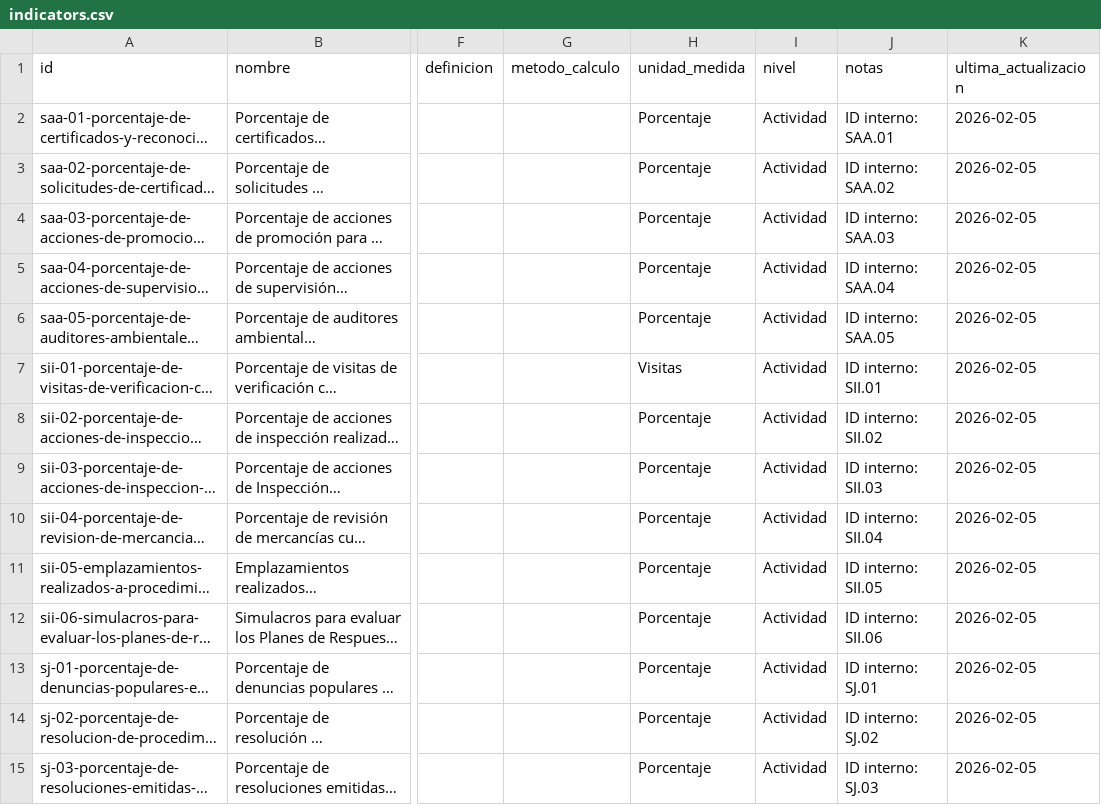
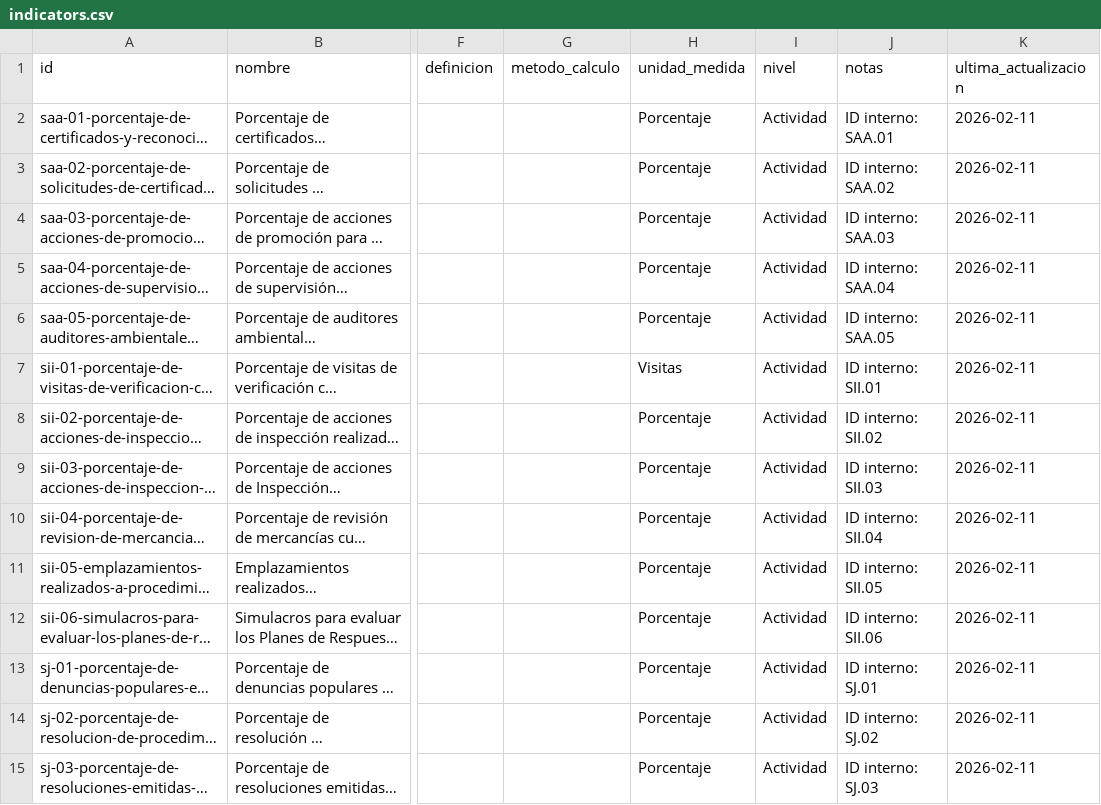
Before and after one commit to PROFEPA/transparencia, a CSV file: app/public/data/indicators.csv, drawn as a sheet; only a part is shown, gaps mark what is left out; long unchanged cells end in …; the diff covers the shown part only; the diff names each change by its address in the sheet, - before the commit and + after, or states it on an @@ line.

```diff
--- a/app/public/data/indicators.csv
+++ b/app/public/data/indicators.csv
-K2:K15 (ultima_actualizacion): 2026-02-05
+K2:K15 (ultima_actualizacion): 2026-02-11
```
Also changed, not shown: 94 edited cells elsewhere in this file, app/public/data/indicators_2025.csv, app/public/data/indicators_2026.csv, 38 other files.
